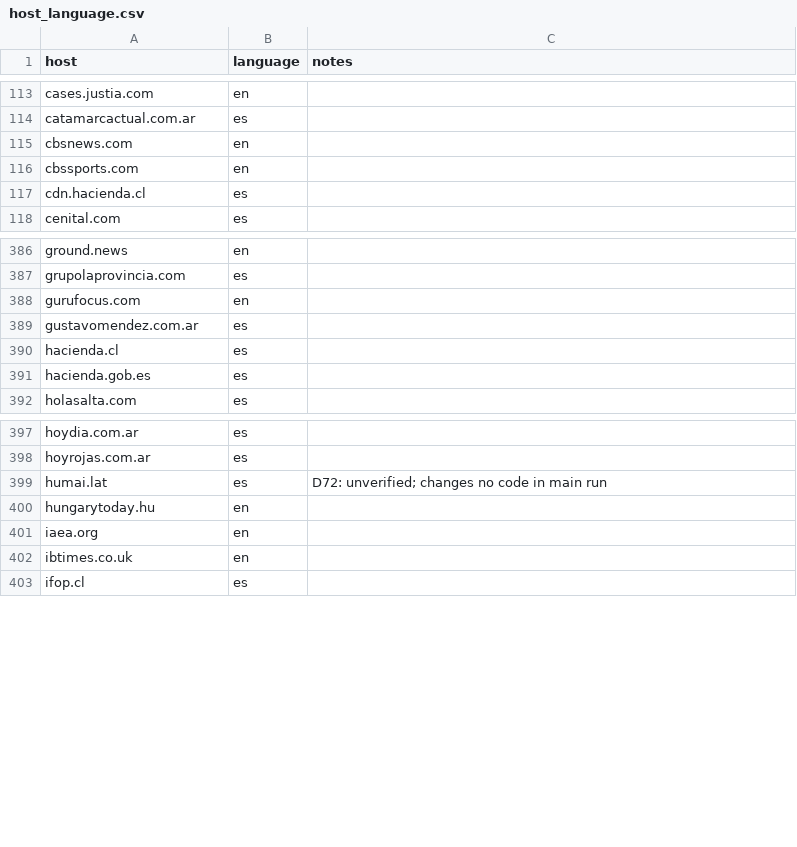
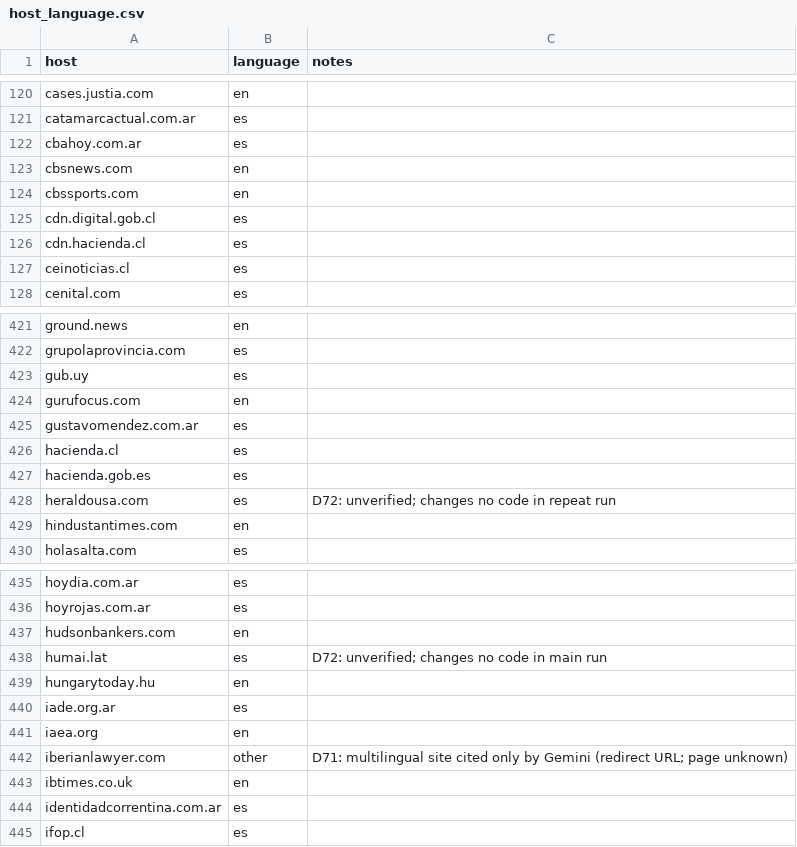
Before and after one commit to martinendara/who-gets-paid, a CSV file: data/host_language.csv, drawn as a sheet; only a part is shown, gaps mark what is left out; the diff covers the shown part only.

```diff
--- a/data/host_language.csv
+++ b/data/host_language.csv
@@ -114,5 +121,8 @@ cases.justia.com,en,
 catamarcactual.com.ar,es,
+cbahoy.com.ar,es,
 cbsnews.com,en,
 cbssports.com,en,
+cdn.digital.gob.cl,es,
 cdn.hacienda.cl,es,
+ceinoticias.cl,es,
 cenital.com,es,
@@ -387,2 +422,3 @@ ground.news,en,
 grupolaprovincia.com,es,
+gub.uy,es,
 gurufocus.com,en,
@@ -391,2 +427,4 @@ hacienda.cl,es,
 hacienda.gob.es,es,
+heraldousa.com,es,D72: unverified; changes no code in repeat run
+hindustantimes.com,en,
 holasalta.com,es,
@@ -398,6 +436,10 @@ hoydia.com.ar,es,
 hoyrojas.com.ar,es,
+hudsonbankers.com,en,
 humai.lat,es,D72: unverified; changes no code in main run
 hungarytoday.hu,en,
+iade.org.ar,es,
 iaea.org,en,
+iberianlawyer.com,other,D71: multilingual site cited only by Gemini (redirect URL; page unknown)
 ibtimes.co.uk,en,
+identidadcorrentina.com.ar,es,
 ifop.cl,es,
```
Also changed, not shown: 71 added rows elsewhere in this file, data/url_language.csv.
